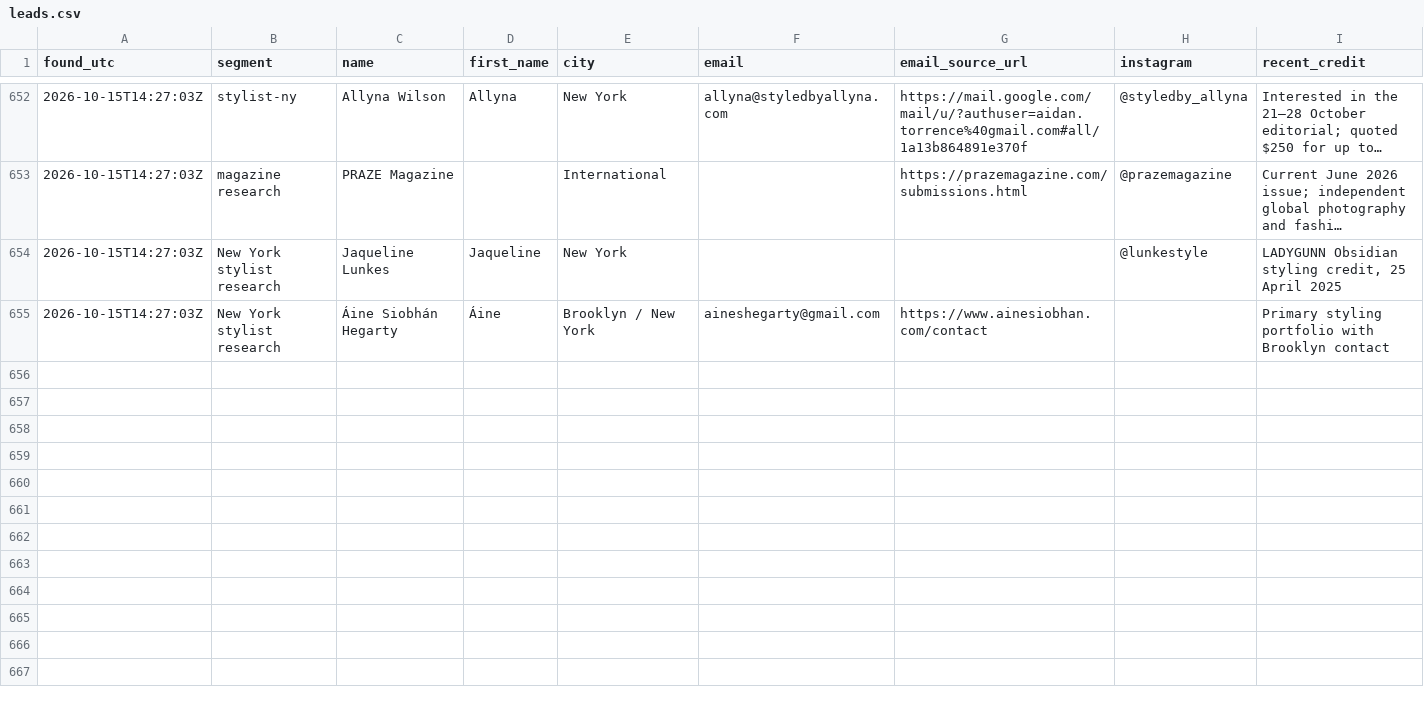
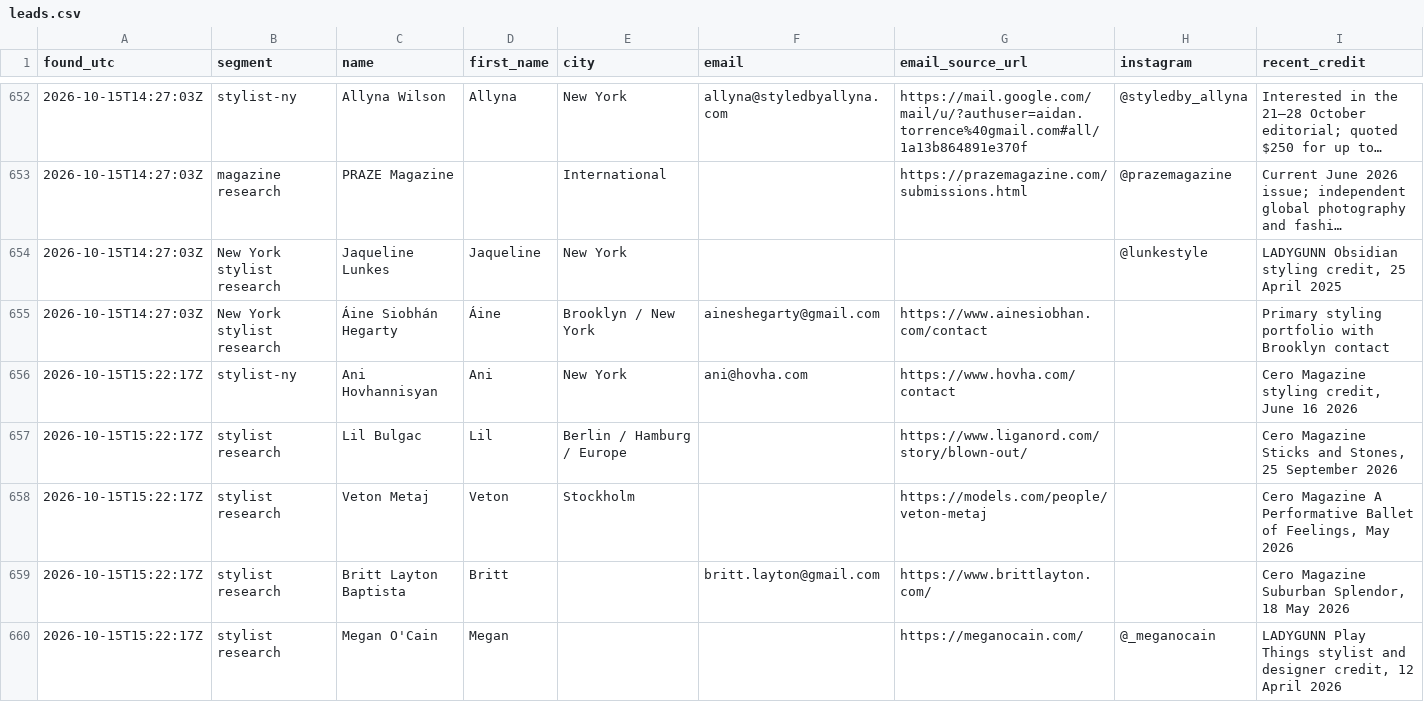
Before and after one commit to aidantorrence2/aidan-modern, a CSV file: marketing/outreach-log/leads.csv, drawn as a sheet; only a part is shown, gaps mark what is left out; long unchanged cells end in …; rows hold the shown columns only; the diff names each change by its address in the sheet, - before the commit and + after, or states it on an @@ line.

Commit message:
Log Ani Hovhannisyan outreach and hourly research

```diff
--- a/marketing/outreach-log/leads.csv
+++ b/marketing/outreach-log/leads.csv
+row 656: 2026-10-15T15:22:17Z | stylist-ny | Ani Hovhannisyan | Ani | New York | ani@hovha.com | https://www.hovha.com/contact |  | Cero Magazine styling credit, June 16 2026
+row 657: 2026-10-15T15:22:17Z | stylist research | Lil Bulgac | Lil | Berlin / Hamburg / Europe |  | https://www.liganord.com/story/blown-out/ |  | Cero Magazine Sticks and Stones, 25 September 2026
+row 658: 2026-10-15T15:22:17Z | stylist research | Veton Metaj | Veton | Stockholm |  | https://models.com/people/veton-metaj |  | Cero Magazine A Performative Ballet of Feelings, May 2026
+row 659: 2026-10-15T15:22:17Z | stylist research | Britt Layton Baptista | Britt |  | britt.layton@gmail.com | https://www.brittlayton.com/ |  | Cero Magazine Suburban Splendor, 18 May 2026
+row 660: 2026-10-15T15:22:17Z | stylist research | Megan O'Cain | Megan |  |  | https://meganocain.com/ | @_meganocain | LADYGUNN Play Things stylist and designer credit, 12 April 2026
```
